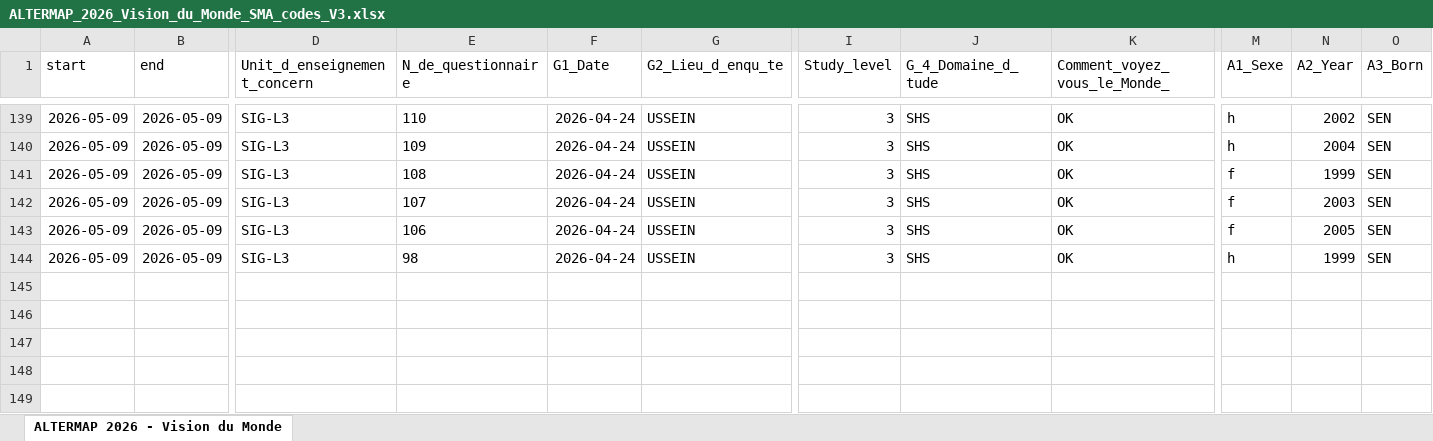
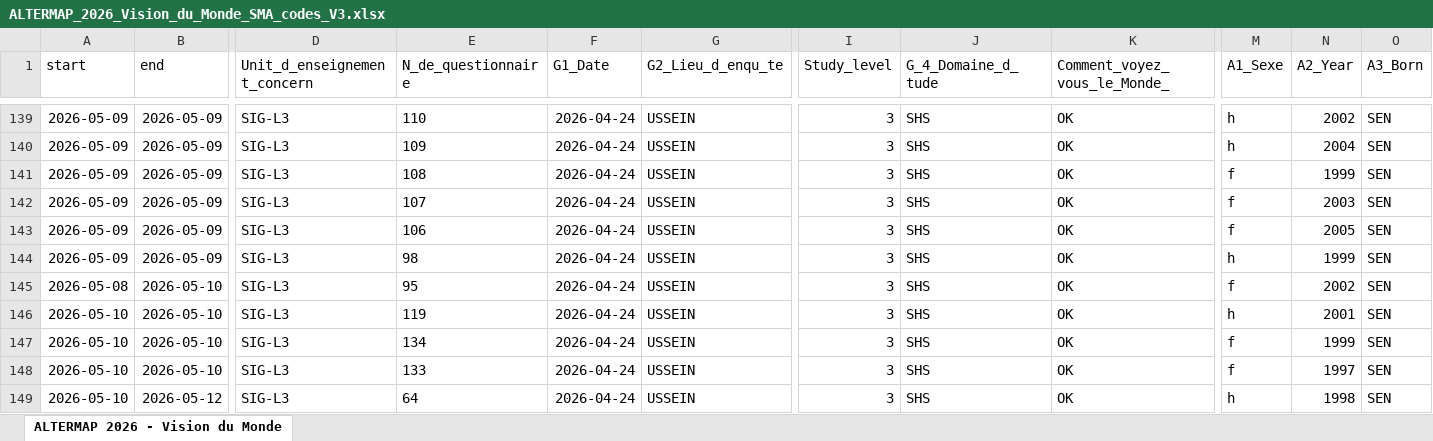
Before and after one commit to worldregio/altermap, an Excel workbook: data/axe1/ALTERMAP_2026_Vision_du_Monde_SMA_codes_V3.xlsx, sheet ALTERMAP 2026 - Vision du Monde, drawn as a sheet; only a part is shown, gaps mark what is left out; values as stored, in another font and other column widths than the file's, no borders; rows hold the shown columns only; the diff names each change by its address in the sheet, - before the commit and + after, or states it on an @@ line.

```diff
--- a/data/axe1/ALTERMAP_2026_Vision_du_Monde_SMA_codes_V3.xlsx (sheet ALTERMAP 2026 - Vision du Monde)
+++ b/data/axe1/ALTERMAP_2026_Vision_du_Monde_SMA_codes_V3.xlsx (sheet ALTERMAP 2026 - Vision du Monde)
+row 145: 2026-05-08 | 2026-05-10 | SIG-L3 | 95 | 2026-04-24 | USSEIN | 3 | SHS | OK | f | 2002 | SEN
+row 146: 2026-05-10 | 2026-05-10 | SIG-L3 | 119 | 2026-04-24 | USSEIN | 3 | SHS | OK | h | 2001 | SEN
+row 147: 2026-05-10 | 2026-05-10 | SIG-L3 | 134 | 2026-04-24 | USSEIN | 3 | SHS | OK | f | 1999 | SEN
+row 148: 2026-05-10 | 2026-05-10 | SIG-L3 | 133 | 2026-04-24 | USSEIN | 3 | SHS | OK | f | 1997 | SEN
+row 149: 2026-05-10 | 2026-05-12 | SIG-L3 | 64 | 2026-04-24 | USSEIN | 3 | SHS | OK | h | 1998 | SEN
```
Also changed, not shown: data/axe1/ALTERMAP_2026_Vision_du_Monde_SMA_labels_V3.xlsx, 11 other files.
